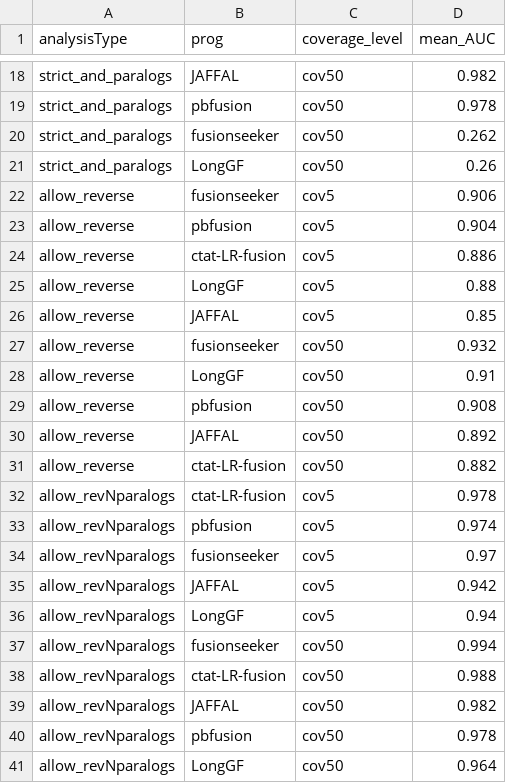
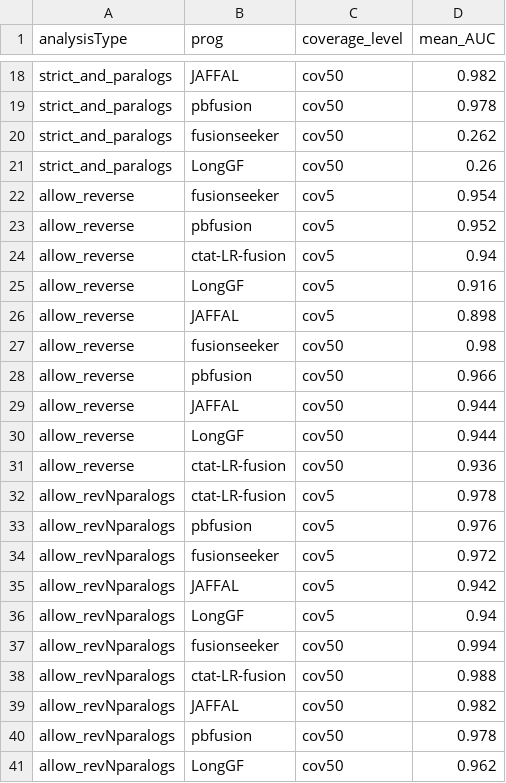
Before and after one commit to broadinstitute/CTAT-LRF-Paper, a TSV file: 1.Benchmark_Simulated_Fusions/1b.pbsim3_simulated_reads/1b.2.ONT_simulations/data/mean_PR_AUC_summary.tsv, drawn as a sheet; only a part is shown, gaps mark what is left out; the diff covers the shown part only.

```diff
--- a/1.Benchmark_Simulated_Fusions/1b.pbsim3_simulated_reads/1b.2.ONT_simulations/data/mean_PR_AUC_summary.tsv
+++ b/1.Benchmark_Simulated_Fusions/1b.pbsim3_simulated_reads/1b.2.ONT_simulations/data/mean_PR_AUC_summary.tsv
@@ -21,15 +21,15 @@ strict_and_paralogs	fusionseeker	cov50	0.262
 strict_and_paralogs	LongGF	cov50	0.26
-allow_reverse	fusionseeker	cov5	0.906
-allow_reverse	pbfusion	cov5	0.904
-allow_reverse	ctat-LR-fusion	cov5	0.886
-allow_reverse	LongGF	cov5	0.88
-allow_reverse	JAFFAL	cov5	0.85
-allow_reverse	fusionseeker	cov50	0.932
-allow_reverse	LongGF	cov50	0.91
-allow_reverse	pbfusion	cov50	0.908
-allow_reverse	JAFFAL	cov50	0.892
-allow_reverse	ctat-LR-fusion	cov50	0.882
+allow_reverse	fusionseeker	cov5	0.954
+allow_reverse	pbfusion	cov5	0.952
+allow_reverse	ctat-LR-fusion	cov5	0.94
+allow_reverse	LongGF	cov5	0.916
+allow_reverse	JAFFAL	cov5	0.898
+allow_reverse	fusionseeker	cov50	0.98
+allow_reverse	pbfusion	cov50	0.966
+allow_reverse	JAFFAL	cov50	0.944
+allow_reverse	LongGF	cov50	0.944
+allow_reverse	ctat-LR-fusion	cov50	0.936
 allow_revNparalogs	ctat-LR-fusion	cov5	0.978
-allow_revNparalogs	pbfusion	cov5	0.974
-allow_revNparalogs	fusionseeker	cov5	0.97
+allow_revNparalogs	pbfusion	cov5	0.976
+allow_revNparalogs	fusionseeker	cov5	0.972
 allow_revNparalogs	JAFFAL	cov5	0.942
@@ -40,2 +40,2 @@ allow_revNparalogs	JAFFAL	cov50	0.982
 allow_revNparalogs	pbfusion	cov50	0.978
-allow_revNparalogs	LongGF	cov50	0.964
+allow_revNparalogs	LongGF	cov50	0.962
```
Also changed, not shown: 11 edited cells elsewhere in this file, 1.Benchmark_Simulated_Fusions/1b.pbsim3_simulated_reads/1b.2.ONT_simulations/ONT_sim.mean_F1.combined_results.tsv, 1.Benchmark_Simulated_Fusions/1b.pbsim3_simulated_reads/1b.2.ONT_simulations/ONT_sim.mean_PR_AUC.combined_results.tsv, 15 other files.
